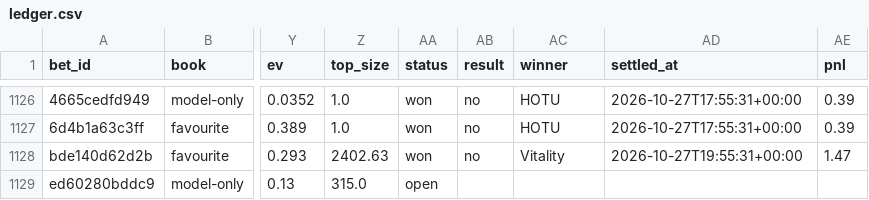
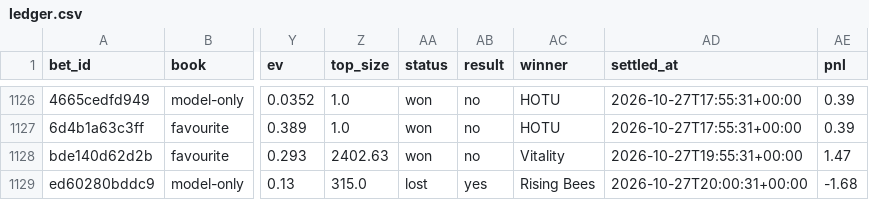
Before and after one commit to nathangin/esports-betting, a CSV file: state/paper/ledger.csv, drawn as a sheet; only a part is shown, gaps mark what is left out; the diff names each change by its address in the sheet, - before the commit and + after, or states it on an @@ line.

```diff
--- a/state/paper/ledger.csv
+++ b/state/paper/ledger.csv
-AA1129 (status): open
+AA1129 (status): lost
-AB1129 (result): (empty)
+AB1129 (result): yes
-AC1129 (winner): (empty)
+AC1129 (winner): Rising Bees
-AD1129 (settled_at): (empty)
+AD1129 (settled_at): 2026-10-27T20:00:31+00:00
-AE1129 (pnl): (empty)
+AE1129 (pnl): -1.68
```
Also changed, not shown: state/paper/closes.csv, 4 other files.
